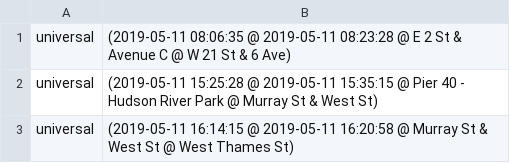
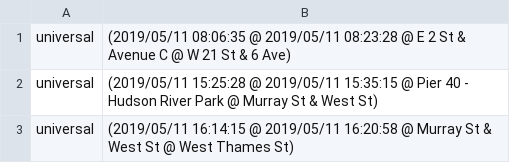
Before and after one commit to lochlannoneill/SOFT8033-BigDataAnalytics-Assignment1, a CSV file: my_results/Student_Solutions/A01_Part4/1_my_map_simulation/map_2019_05_11.csv, drawn as a sheet.

```diff
--- a/my_results/Student_Solutions/A01_Part4/1_my_map_simulation/map_2019_05_11.csv
+++ b/my_results/Student_Solutions/A01_Part4/1_my_map_simulation/map_2019_05_11.csv
@@ -1,3 +1,3 @@
-universal	(2019-05-11 08:06:35 @ 2019-05-11 08:23:28 @ E 2 St & Avenue C @ W 21 St & 6 Ave)
-universal	(2019-05-11 15:25:28 @ 2019-05-11 15:35:15 @ Pier 40 - Hudson River Park @ Murray St & West St)
-universal	(2019-05-11 16:14:15 @ 2019-05-11 16:20:58 @ Murray St & West St @ West Thames St)
+universal	(2019/05/11 08:06:35 @ 2019/05/11 08:23:28 @ E 2 St & Avenue C @ W 21 St & 6 Ave)
+universal	(2019/05/11 15:25:28 @ 2019/05/11 15:35:15 @ Pier 40 - Hudson River Park @ Murray St & West St)
+universal	(2019/05/11 16:14:15 @ 2019/05/11 16:20:58 @ Murray St & West St @ West Thames St)
```
Also changed, not shown: my_results/Student_Solutions/A01_Part4/1_my_map_simulation/map_2019_05_07.csv, my_results/Student_Solutions/A01_Part4/1_my_map_simulation/map_2019_05_08.csv, 39 other files.
